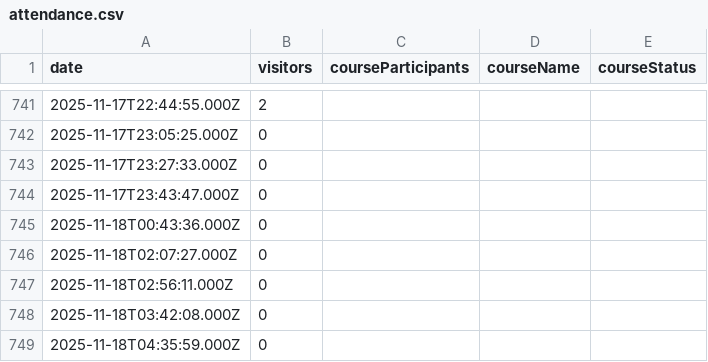
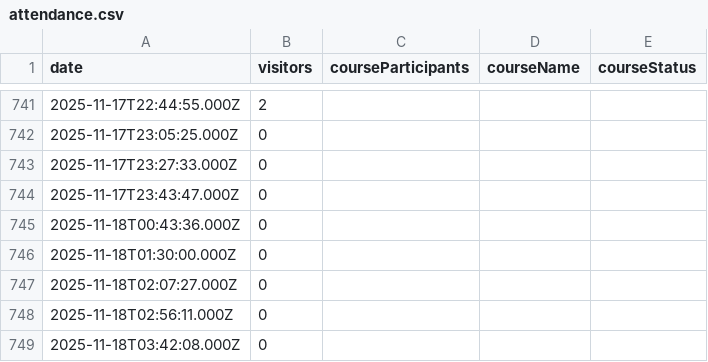
Before and after one commit to yannbertrand/orange-bleue-attendance-prediction, a CSV file: data/attendance.csv, drawn as a sheet; only a part is shown, gaps mark what is left out; the shorter side is filled out with more unchanged rows.

```diff
--- a/data/attendance.csv
+++ b/data/attendance.csv
@@ -745,2 +745,3 @@ date,visitors,courseParticipants,courseName,courseStatus
 2025-11-18T00:43:36.000Z,0,,,
+2025-11-18T01:30:00.000Z,0,,,
 2025-11-18T02:07:27.000Z,0,,,
```
Also changed, not shown: 2 other files.
